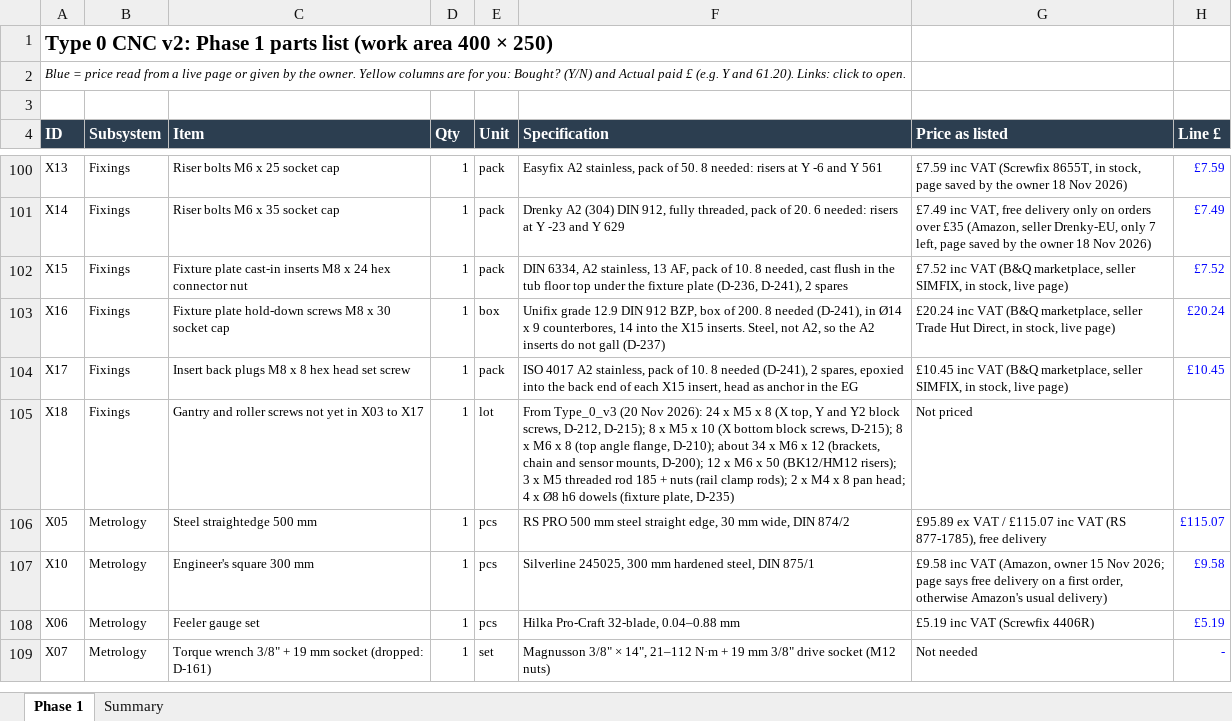
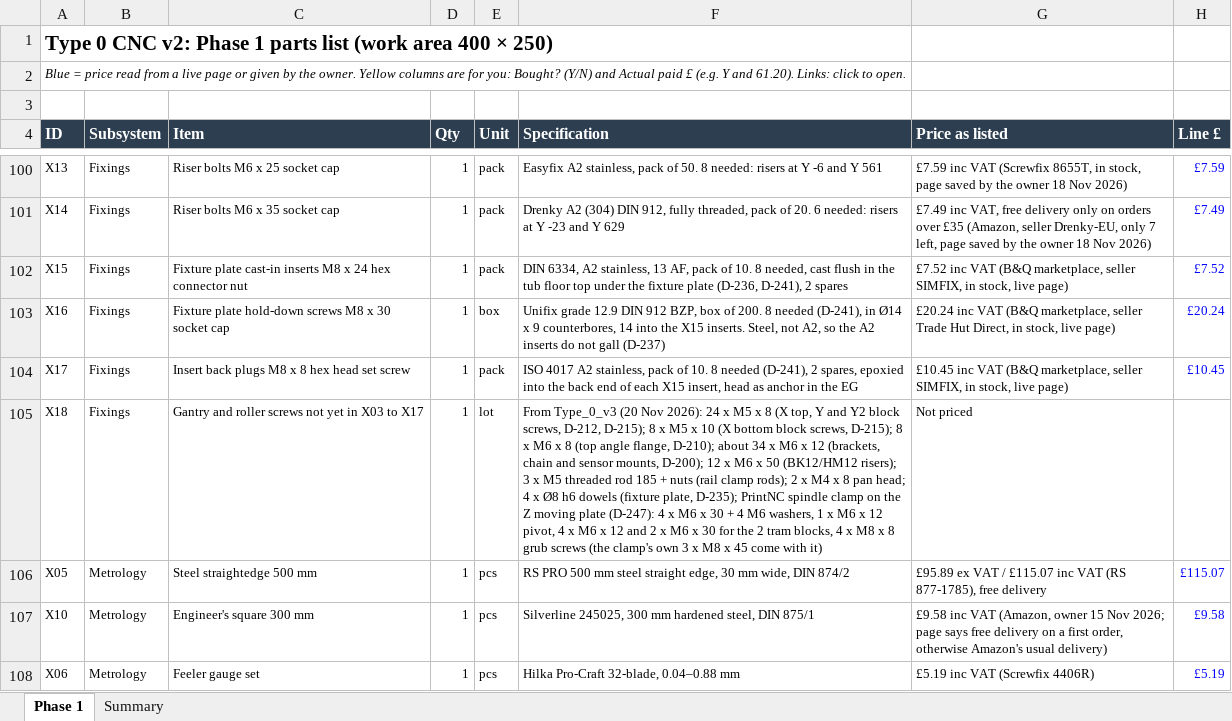
Before and after one commit to yousef-chitani/Type_0_CNC, an Excel workbook: docs/phase1-bom.xlsx, sheet Phase 1, drawn as a sheet; only a part is shown, gaps mark what is left out; the shorter side is filled out with more unchanged rows; values as stored, in another font and other column widths than the file's, no borders; the diff names each change by its address in the sheet, - before the commit and + after, or states it on an @@ line.

```diff
--- a/docs/phase1-bom.xlsx (sheet Phase 1)
+++ b/docs/phase1-bom.xlsx (sheet Phase 1)
-F105 (Specification): …(fixture plate, D-235)
+F105 (Specification): …(fixture plate, D-235); PrintNC spindle clamp on the Z moving plate (D-247): 4 x M6 x 30 + 4 M6 washers, 1 x M6 x 12 pivot, 4 x M6 x 12 and 2 x M6 x 30 for the 2 tram blocks, 4 x M8 x 8 grub screws (the clamp's own 3 x M8 x 45 come with it)
```
Also changed, not shown: 6 other files.
